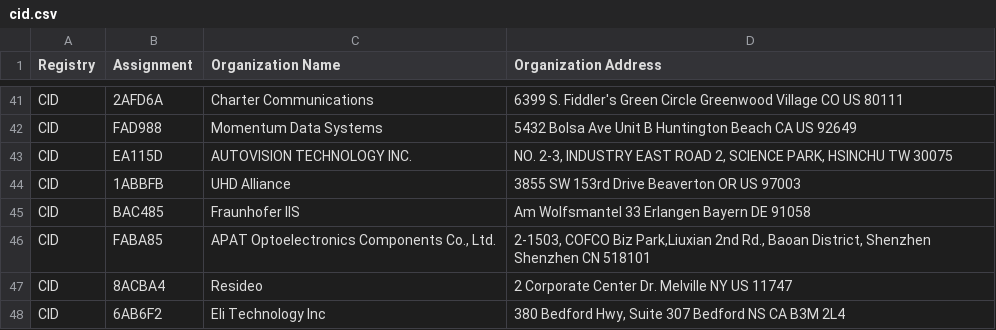
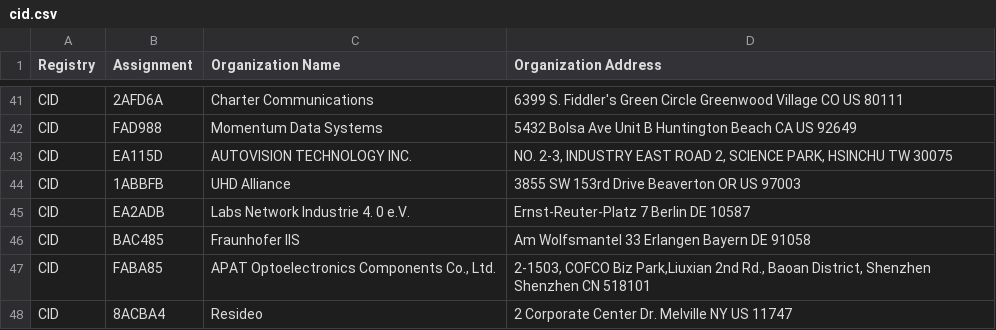
Before and after one commit to bedestall5/mac-tracker, a CSV file: data/ieee/cid.csv, drawn as a sheet; only a part is shown, gaps mark what is left out; the shorter side is filled out with more unchanged rows.

```diff
--- a/data/ieee/cid.csv
+++ b/data/ieee/cid.csv
@@ -44,2 +44,3 @@ CID,EA115D,AUTOVISION TECHNOLOGY INC.,"NO. 2-3, INDUSTRY EAST ROAD 2, SCIENCE PA
 CID,1ABBFB,UHD Alliance,3855 SW 153rd Drive Beaverton OR US 97003
+CID,EA2ADB,Labs Network Industrie 4. 0 e.V.,Ernst-Reuter-Platz 7 Berlin  DE 10587
 CID,BAC485,Fraunhofer IIS,Am Wolfsmantel 33 Erlangen Bayern DE 91058
```
Also changed, not shown: data/ieee/mam.csv, data/ieee/oui36.csv, 25 other files.
